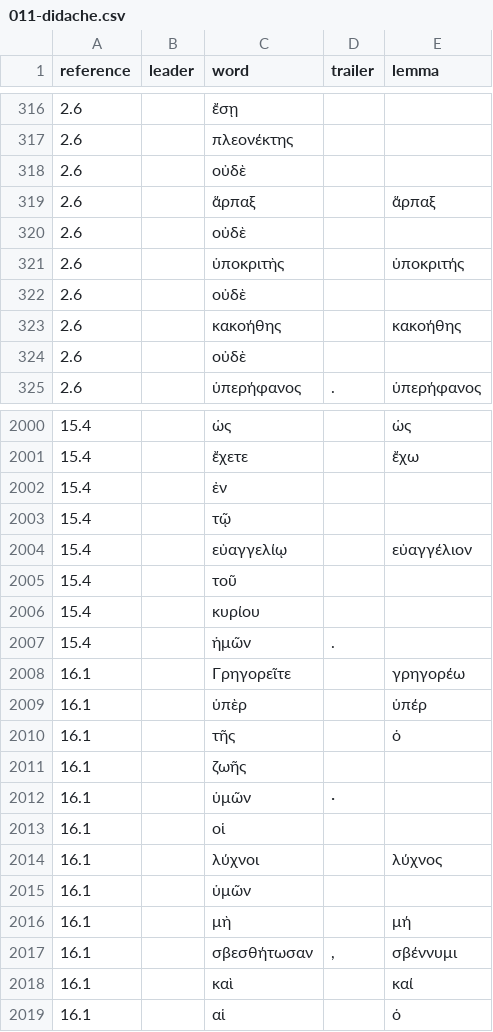
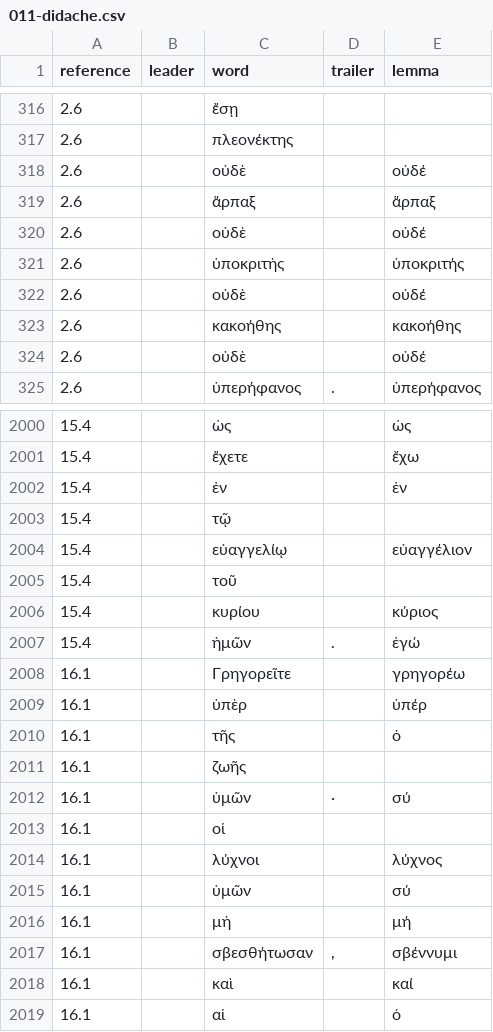
Before and after one commit to jcuenod/tagged-apostolic-fathers, a CSV file: 011-didache.csv, drawn as a sheet; only a part is shown, gaps mark what is left out; the diff covers the shown part only.

```diff
--- a/011-didache.csv
+++ b/011-didache.csv
@@ -317,9 +317,9 @@ reference,leader,word,trailer,lemma
 2.6,,πλεονέκτης,,
-2.6,,οὐδὲ,,
+2.6,,οὐδὲ,,οὐδέ
 2.6,,ἅρπαξ,,ἅρπαξ
-2.6,,οὐδὲ,,
+2.6,,οὐδὲ,,οὐδέ
 2.6,,ὑποκριτὴς,,ὑποκριτής
-2.6,,οὐδὲ,,
+2.6,,οὐδὲ,,οὐδέ
 2.6,,κακοήθης,,κακοήθης
-2.6,,οὐδὲ,,
+2.6,,οὐδὲ,,οὐδέ
 2.6,,ὑπερήφανος,.,ὑπερήφανος
@@ -2001,3 +2001,3 @@ reference,leader,word,trailer,lemma
 15.4,,ἔχετε,,ἔχω
-15.4,,ἐν,,
+15.4,,ἐν,,ἐν
 15.4,,τῷ,,
@@ -2005,4 +2005,4 @@ reference,leader,word,trailer,lemma
 15.4,,τοῦ,,
-15.4,,κυρίου,,
-15.4,,ἡμῶν,.,
+15.4,,κυρίου,,κύριος
+15.4,,ἡμῶν,.,ἐγώ
 16.1,,Γρηγορεῖτε,,γρηγορέω
@@ -2011,6 +2011,6 @@ reference,leader,word,trailer,lemma
 16.1,,ζωῆς,,
-16.1,,ὑμῶν,·,
+16.1,,ὑμῶν,·,σύ
 16.1,,οἱ,,
 16.1,,λύχνοι,,λύχνος
-16.1,,ὑμῶν,,
+16.1,,ὑμῶν,,σύ
 16.1,,μὴ,,μή
```
Also changed, not shown: 110 edited cells elsewhere in this file, 001-i_clement.csv, 002-ii_clement.csv, 12 other files.
